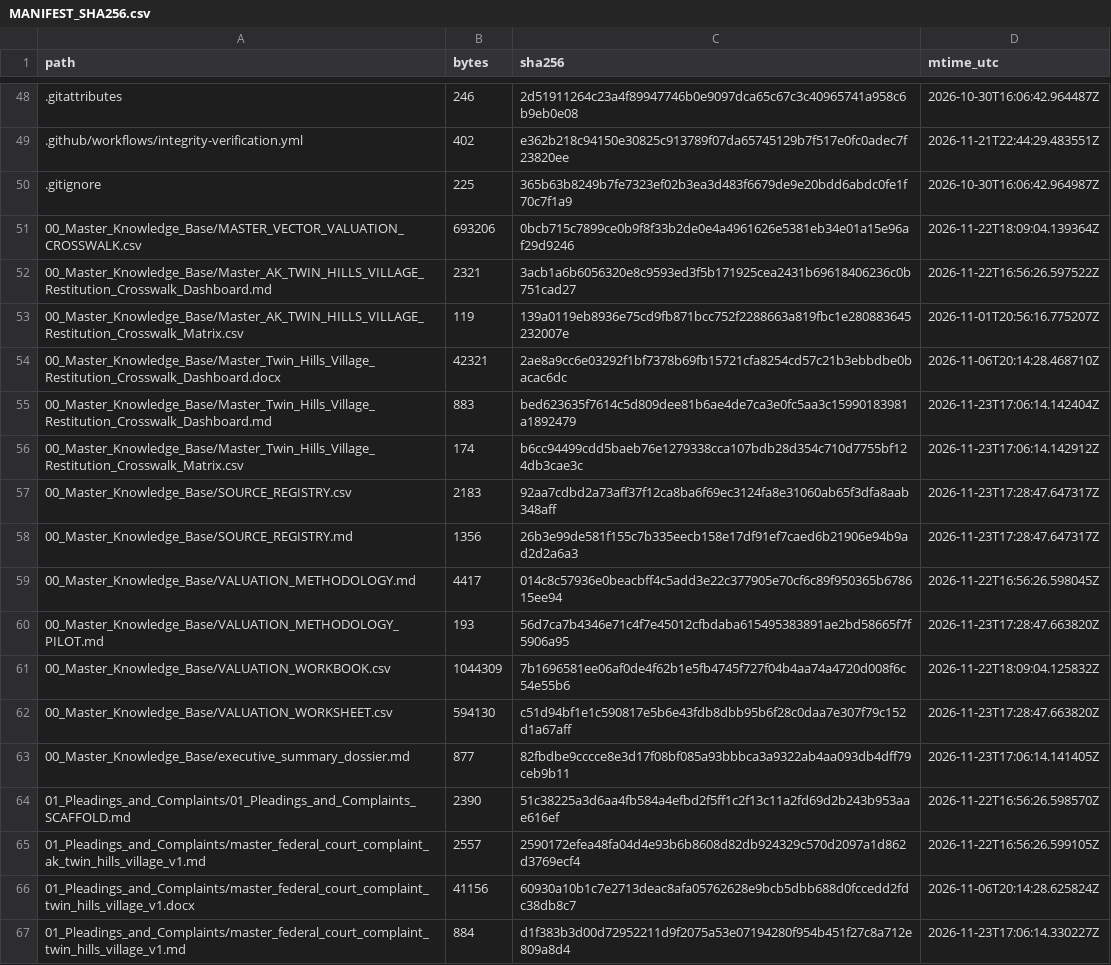
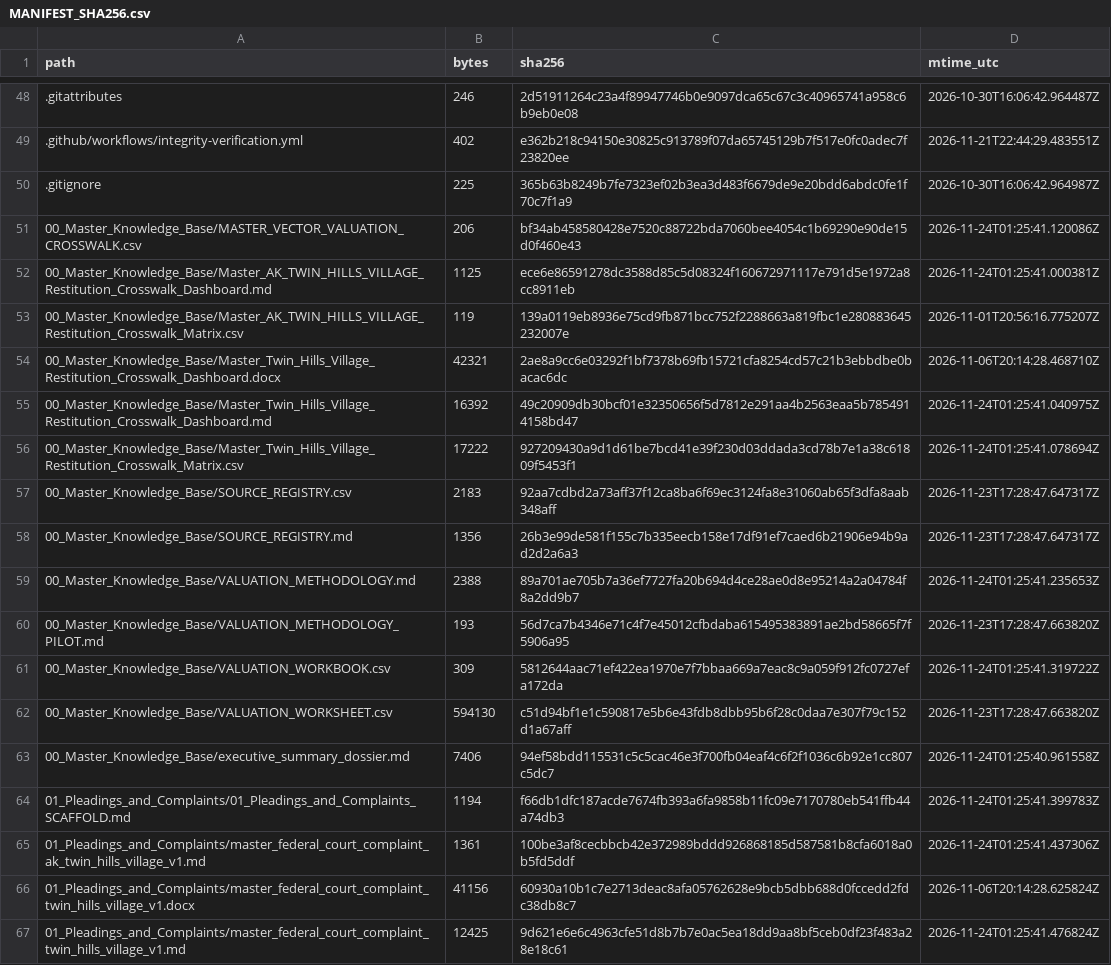
Before and after one commit to GlobalRestitutionAlliance/turtle-island-us-ak-twin-hills-village-master-litigation, a CSV file: 99_Archives_and_Manifests/MANIFEST_SHA256.csv, drawn as a sheet; only a part is shown, gaps mark what is left out; the diff covers the shown part only.

```diff
--- a/99_Archives_and_Manifests/MANIFEST_SHA256.csv
+++ b/99_Archives_and_Manifests/MANIFEST_SHA256.csv
@@ -50,18 +50,18 @@ path,bytes,sha256,mtime_utc
 .gitignore,225,365b63b8249b7fe7323ef02b3ea3d483f6679de9e20bdd6abdc0fe1f70c7f1a9,2026-10-30T16:06:42.964987Z
-00_Master_Knowledge_Base/MASTER_VECTOR_VALUATION_CROSSWALK.csv,693206,0bcb715c7899ce0b9f8f33b2de0e4a4961626e5381eb34e01a15e96af29d9246,2026-11-22T18:09:04.139364Z
-00_Master_Knowledge_Base/Master_AK_TWIN_HILLS_VILLAGE_Restitution_Crosswalk_Dashboard.md,2321,3acb1a6b6056320e8c9593ed3f5b171925cea2431b69618406236c0b751cad27,2026-11-22T16:56:26.597522Z
+00_Master_Knowledge_Base/MASTER_VECTOR_VALUATION_CROSSWALK.csv,206,bf34ab458580428e7520c88722bda7060bee4054c1b69290e90de15d0f460e43,2026-11-24T01:25:41.120086Z
+00_Master_Knowledge_Base/Master_AK_TWIN_HILLS_VILLAGE_Restitution_Crosswalk_Dashboard.md,1125,ece6e86591278dc3588d85c5d08324f160672971117e791d5e1972a8cc8911eb,2026-11-24T01:25:41.000381Z
 00_Master_Knowledge_Base/Master_AK_TWIN_HILLS_VILLAGE_Restitution_Crosswalk_Matrix.csv,119,139a0119eb8936e75cd9fb871bcc752f2288663a819fbc1e280883645232007e,2026-11-01T20:56:16.775207Z
 00_Master_Knowledge_Base/Master_Twin_Hills_Village_Restitution_Crosswalk_Dashboard.docx,42321,2ae8a9cc6e03292f1bf7378b69fb15721cfa8254cd57c21b3ebbdbe0bacac6dc,2026-11-06T20:14:28.468710Z
-00_Master_Knowledge_Base/Master_Twin_Hills_Village_Restitution_Crosswalk_Dashboard.md,883,bed623635f7614c5d809dee81b6ae4de7ca3e0fc5aa3c15990183981a1892479,2026-11-23T17:06:14.142404Z
-00_Master_Knowledge_Base/Master_Twin_Hills_Village_Restitution_Crosswalk_Matrix.csv,174,b6cc94499cdd5baeb76e1279338cca107bdb28d354c710d7755bf124db3cae3c,2026-11-23T17:06:14.142912Z
+00_Master_Knowledge_Base/Master_Twin_Hills_Village_Restitution_Crosswalk_Dashboard.md,16392,49c20909db30bcf01e32350656f5d7812e291aa4b2563eaa5b7854914158bd47,2026-11-24T01:25:41.040975Z
+00_Master_Knowledge_Base/Master_Twin_Hills_Village_Restitution_Crosswalk_Matrix.csv,17222,927209430a9d1d61be7bcd41e39f230d03ddada3cd78b7e1a38c61809f5453f1,2026-11-24T01:25:41.078694Z
 00_Master_Knowledge_Base/SOURCE_REGISTRY.csv,2183,92aa7cdbd2a73aff37f12ca8ba6f69ec3124fa8e31060ab65f3dfa8aab348aff,2026-11-23T17:28:47.647317Z
 00_Master_Knowledge_Base/SOURCE_REGISTRY.md,1356,26b3e99de581f155c7b335eecb158e17df91ef7caed6b21906e94b9ad2d2a6a3,2026-11-23T17:28:47.647317Z
-00_Master_Knowledge_Base/VALUATION_METHODOLOGY.md,4417,014c8c57936e0beacbff4c5add3e22c377905e70cf6c89f950365b678615ee94,2026-11-22T16:56:26.598045Z
+00_Master_Knowledge_Base/VALUATION_METHODOLOGY.md,2388,89a701ae705b7a36ef7727fa20b694d4ce28ae0d8e95214a2a04784f8a2dd9b7,2026-11-24T01:25:41.235653Z
 00_Master_Knowledge_Base/VALUATION_METHODOLOGY_PILOT.md,193,56d7ca7b4346e71c4f7e45012cfbdaba615495383891ae2bd58665f7f5906a95,2026-11-23T17:28:47.663820Z
-00_Master_Knowledge_Base/VALUATION_WORKBOOK.csv,1044309,7b1696581ee06af0de4f62b1e5fb4745f727f04b4aa74a4720d008f6c54e55b6,2026-11-22T18:09:04.125832Z
+00_Master_Knowledge_Base/VALUATION_WORKBOOK.csv,309,5812644aac71ef422ea1970e7f7bbaa669a7eac8c9a059f912fc0727efa172da,2026-11-24T01:25:41.319722Z
 00_Master_Knowledge_Base/VALUATION_WORKSHEET.csv,594130,c51d94bf1e1c590817e5b6e43fdb8dbb95b6f28c0daa7e307f79c152d1a67aff,2026-11-23T17:28:47.663820Z
-00_Master_Knowledge_Base/executive_summary_dossier.md,877,82fbdbe9cccce8e3d17f08bf085a93bbbca3a9322ab4aa093db4dff79ceb9b11,2026-11-23T17:06:14.141405Z
-01_Pleadings_and_Complaints/01_Pleadings_and_Complaints_SCAFFOLD.md,2390,51c38225a3d6aa4fb584a4efbd2f5ff1c2f13c11a2fd69d2b243b953aae616ef,2026-11-22T16:56:26.598570Z
-01_Pleadings_and_Complaints/master_federal_court_complaint_ak_twin_hills_village_v1.md,2557,2590172efea48fa04d4e93b6b8608d82db924329c570d2097a1d862d3769ecf4,2026-11-22T16:56:26.599105Z
+00_Master_Knowledge_Base/executive_summary_dossier.md,7406,94ef58bdd115531c5c5cac46e3f700fb04eaf4c6f2f1036c6b92e1cc807c5dc7,2026-11-24T01:25:40.961558Z
+01_Pleadings_and_Complaints/01_Pleadings_and_Complaints_SCAFFOLD.md,1194,f66db1dfc187acde7674fb393a6fa9858b11fc09e7170780eb541ffb44a74db3,2026-11-24T01:25:41.399783Z
+01_Pleadings_and_Complaints/master_federal_court_complaint_ak_twin_hills_village_v1.md,1361,100be3af8cecbbcb42e372989bddd926868185d587581b8cfa6018a0b5fd5ddf,2026-11-24T01:25:41.437306Z
 01_Pleadings_and_Complaints/master_federal_court_complaint_twin_hills_village_v1.docx,41156,60930a10b1c7e2713deac8afa05762628e9bcb5dbb688d0fccedd2fdc38db8c7,2026-11-06T20:14:28.625824Z
-01_Pleadings_and_Complaints/master_federal_court_complaint_twin_hills_village_v1.md,884,d1f383b3d00d72952211d9f2075a53e07194280f954b451f27c8a712e809a8d4,2026-11-23T17:06:14.330227Z
+01_Pleadings_and_Complaints/master_federal_court_complaint_twin_hills_village_v1.md,12425,9d621e6e6c4963cfe51d8b7b7e0ac5ea18dd9aa8bf5ceb0df23f483a28e18c61,2026-11-24T01:25:41.476824Z
```
Also changed, not shown: 80 edited cells elsewhere in this file, 37 other files.
